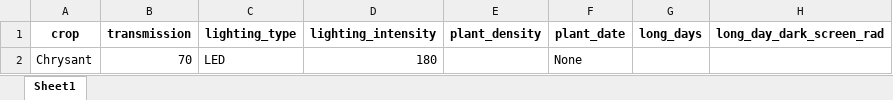
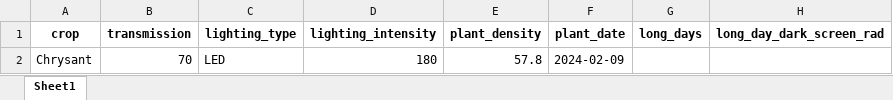
Before and after one commit to growlitics/growlitics, an Excel workbook: saved_strategies/user_settings_testing.xlsx, sheet Sheet1, drawn as a sheet; only a part is shown; values as stored, in another font and other column widths than the file's, no borders; the diff names each change by its address in the sheet, - before the commit and + after, or states it on an @@ line.

Commit message:
Save strategy user_settings_testing.xlsx

```diff
--- a/saved_strategies/user_settings_testing.xlsx (sheet Sheet1)
+++ b/saved_strategies/user_settings_testing.xlsx (sheet Sheet1)
-E2 (plant_density): (empty)
+E2 (plant_density): 57.8
-F2 (plant_date): None
+F2 (plant_date): 2024-02-09
```
